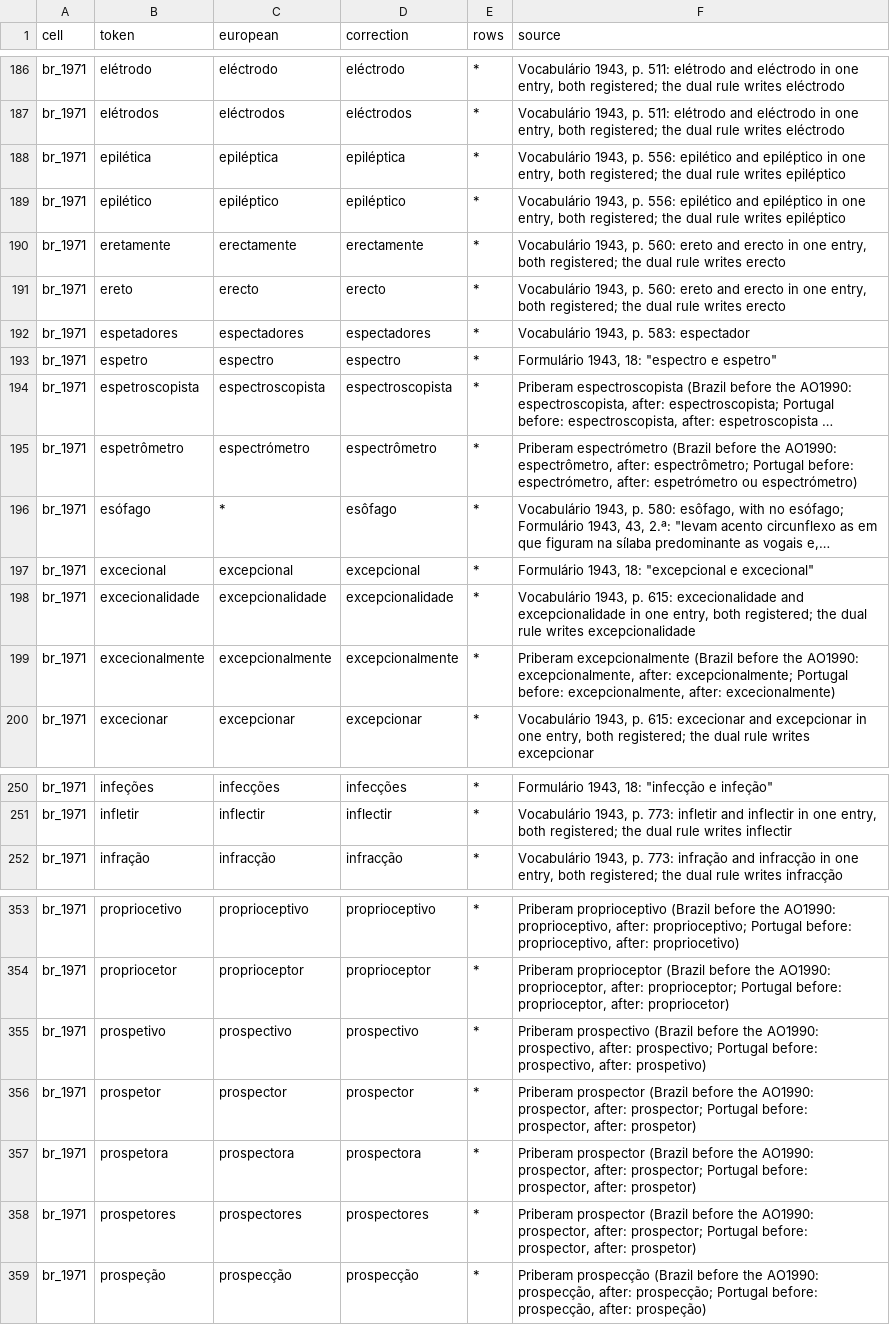
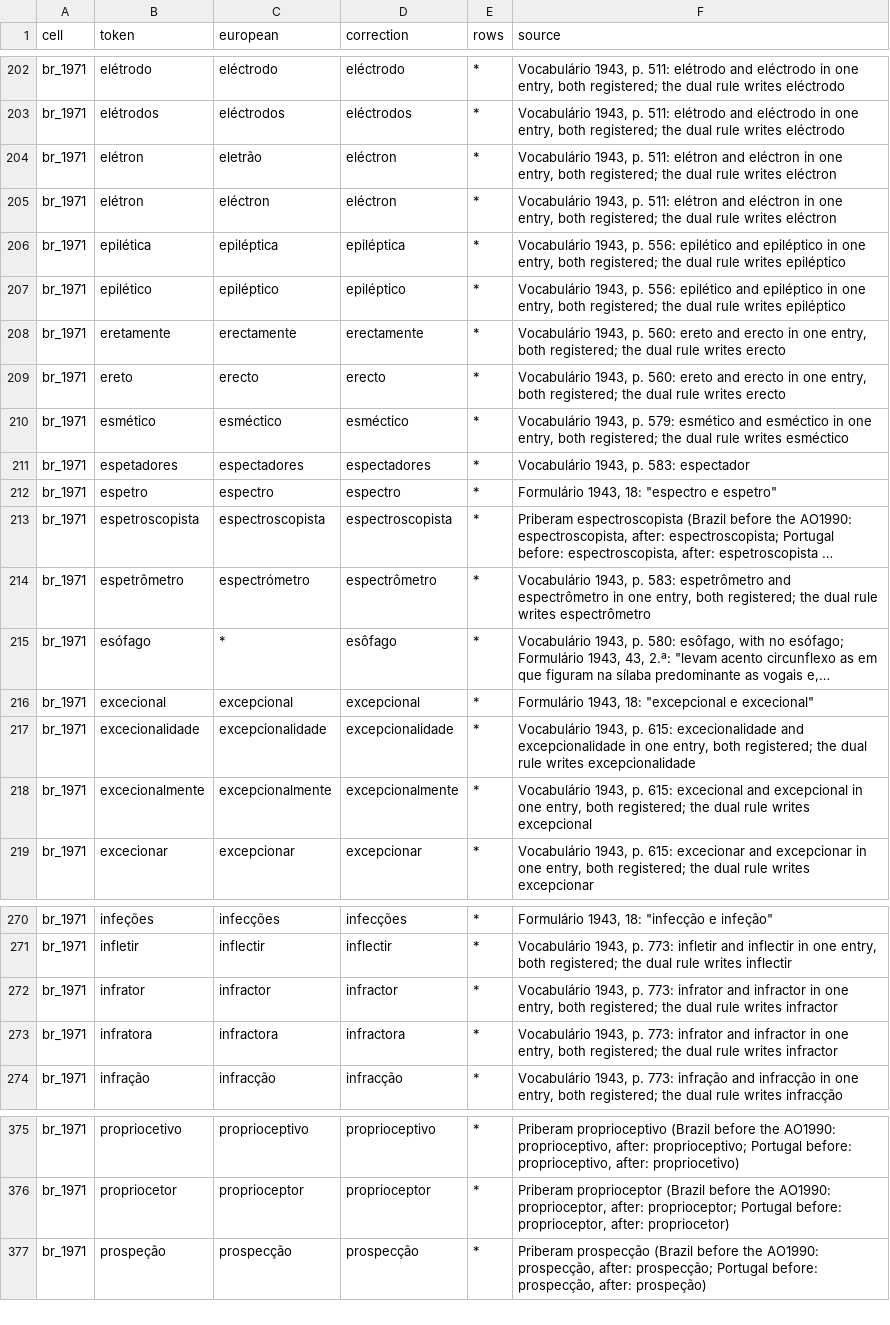
Before and after one commit to TigreGotico/desacordo_ortografico, a TSV file: benchmark/variety_fixes.tsv, drawn as a sheet; only a part is shown, gaps mark what is left out; long unchanged cells end in …; removed rows and columns are numbered as before the commit, all else as after; the diff covers the shown part only; the diff names each change by its address in the sheet, - before the commit and + after, or states it on an @@ line.

```diff
--- a/benchmark/variety_fixes.tsv
+++ b/benchmark/variety_fixes.tsv
+row 204: br_1971 | elétron | eletrão | eléctron | * | Vocabulário 1943, p. 511: elétron and eléctron in one entry, both registered; the dual rule writes eléctron
+row 205: br_1971 | elétron | eléctron | eléctron | * | Vocabulário 1943, p. 511: elétron and eléctron in one entry, both registered; the dual rule writes eléctron
+row 210: br_1971 | esmético | esméctico | esméctico | * | Vocabulário 1943, p. 579: esmético and esméctico in one entry, both registered; the dual rule writes esméctico
-F214 (source): Priberam espectrómetro (Brazil before the AO1990: espectrômetro, after: espectrômetro; Portugal before: espectrómetro, after: espetrómetro ou espectrómetro)
+F214 (source): Vocabulário 1943, p. 583: espetrômetro and espectrômetro in one entry, both registered; the dual rule writes espectrômetro
-F218 (source): Priberam excepcionalmente (Brazil before the AO1990: excepcionalmente, after: excepcionalmente; Portugal before: excepcionalmente, after: excecionalmente)
+F218 (source): Vocabulário 1943, p. 615: excecional and excepcional in one entry, both registered; the dual rule writes excepcional
+row 272: br_1971 | infrator | infractor | infractor | * | Vocabulário 1943, p. 773: infrator and infractor in one entry, both registered; the dual rule writes infractor
+row 273: br_1971 | infratora | infractora | infractora | * | Vocabulário 1943, p. 773: infrator and infractor in one entry, both registered; the dual rule writes infractor
-row 355: br_1971 | prospetivo | prospectivo | prospectivo | * | Priberam prospectivo (Brazil before the AO1990: prospectivo, after: prospectivo; Portugal before: prospectivo, after: prospetivo)
-row 356: br_1971 | prospetor | prospector | prospector | * | Priberam prospector (Brazil before the AO1990: prospector, after: prospector; Portugal before: prospector, after: prospetor)
-row 357: br_1971 | prospetora | prospectora | prospectora | * | Priberam prospector (Brazil before the AO1990: prospector, after: prospector; Portugal before: prospector, after: prospetor)
-row 358: br_1971 | prospetores | prospectores | prospectores | * | Priberam prospector (Brazil before the AO1990: prospector, after: prospector; Portugal before: prospector, after: prospetor)
```
Also changed, not shown: 20 added rows and 6 edited cells elsewhere in this file, 4 other files.
